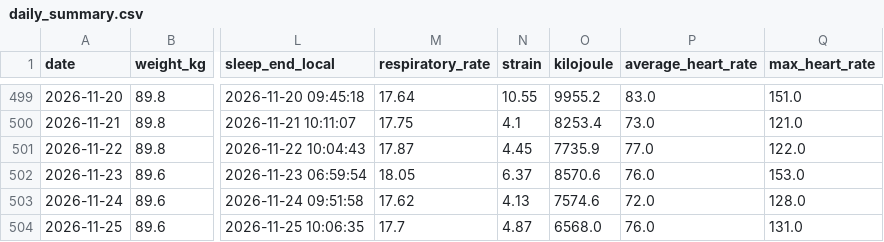
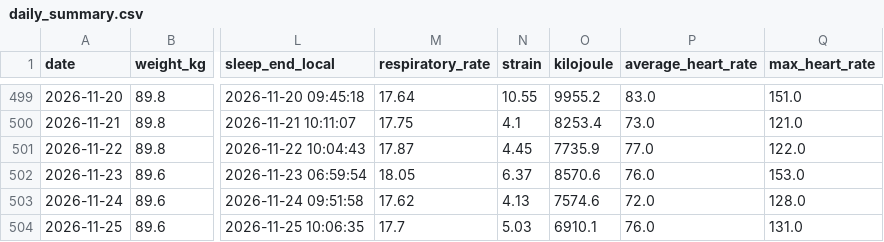
Before and after one commit to 4nd7ey-lab/whoop-public, a CSV file: daily_summary.csv, drawn as a sheet; only a part is shown, gaps mark what is left out; the diff names each change by its address in the sheet, - before the commit and + after, or states it on an @@ line.

Commit message:
mirror: update from Sheets

```diff
--- a/daily_summary.csv
+++ b/daily_summary.csv
-N504 (strain): 4.87
+N504 (strain): 5.03
-O504 (kilojoule): 6568.0
+O504 (kilojoule): 6910.1
```
